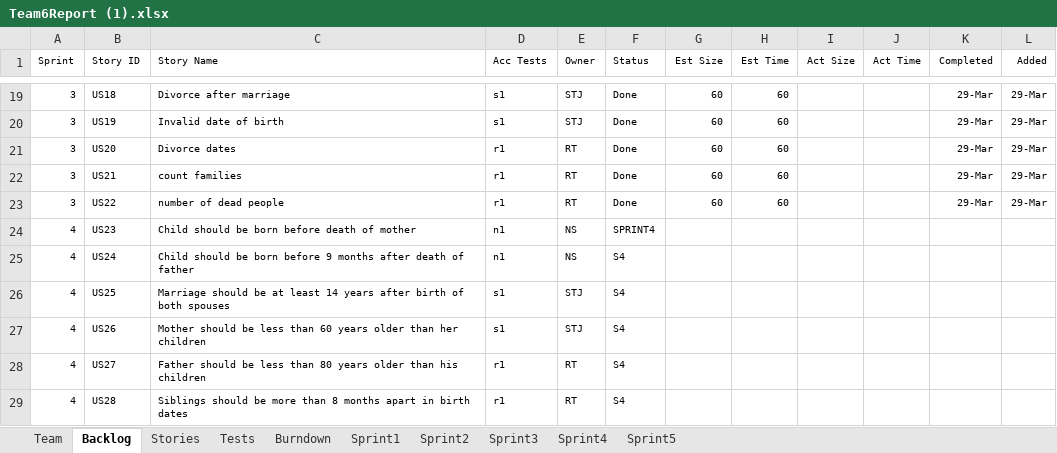
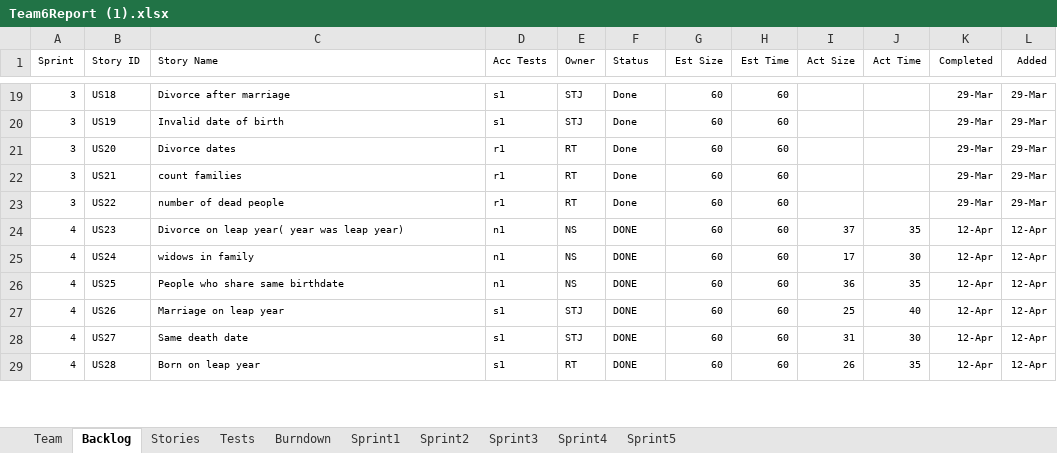
Before and after one commit to Sandesh1491/CS555Group6, an Excel workbook: Team6Report (1).xlsx, sheet Backlog, drawn as a sheet; only a part is shown, gaps mark what is left out; values as stored, in another font and other column widths than the file's, no borders; the diff covers the shown part only; the diff names each change by its address in the sheet, - before the commit and + after, or states it on an @@ line.

Commit message:
sprint 4
output and report

```diff
--- a/Team6Report (1).xlsx (sheet Backlog)
+++ b/Team6Report (1).xlsx (sheet Backlog)
-C24 (Story Name): Child should be born before death of mother
+C24 (Story Name): Divorce on leap year( year was leap year)
-F24 (Status): SPRINT4
+F24 (Status): DONE
-G24:G29 (Est Size): (empty)
+G24:G29 (Est Size): 60
-H24:H29 (Est Time): (empty)
+H24:H29 (Est Time): 60
-I24 (Act Size): (empty)
+I24 (Act Size): 37
-J24 (Act Time): (empty)
+J24 (Act Time): 35
-K24:K29 (Completed): (empty)
+K24:K29 (Completed): 12-Apr
-L24:L29 (Added): (empty)
+L24:L29 (Added): 12-Apr
-C25 (Story Name): Child should be born before 9 months after death of father
+C25 (Story Name): widows in family
-F25:F29 (Status): S4
+F25:F29 (Status): DONE
-I25 (Act Size): (empty)
+I25 (Act Size): 17
-J25 (Act Time): (empty)
+J25 (Act Time): 30
-C26 (Story Name): Marriage should be at least 14 years after birth of both spouses
+C26 (Story Name): People who share same birthdate
-D26 (Acc Tests): s1
+D26 (Acc Tests): n1
-E26 (Owner): STJ
+E26 (Owner): NS
-I26 (Act Size): (empty)
+I26 (Act Size): 36
-J26 (Act Time): (empty)
+J26 (Act Time): 35
-C27 (Story Name): Mother should be less than 60 years older than her children
+C27 (Story Name): Marriage on leap year
-I27 (Act Size): (empty)
+I27 (Act Size): 25
-J27 (Act Time): (empty)
+J27 (Act Time): 40
-C28 (Story Name): Father should be less than 80 years older than his children
+C28 (Story Name): Same death date
-D28:D29 (Acc Tests): r1
+D28:D29 (Acc Tests): s1
-E28 (Owner): RT
+E28 (Owner): STJ
-I28 (Act Size): (empty)
+I28 (Act Size): 31
-J28 (Act Time): (empty)
+J28 (Act Time): 30
-C29 (Story Name): Siblings should be more than 8 months apart in birth dates
+C29 (Story Name): Born on leap year
-I29 (Act Size): (empty)
+I29 (Act Size): 26
-J29 (Act Time): (empty)
+J29 (Act Time): 35
```
Also changed, not shown: 5 added rows and 22 edited cells elsewhere in this sheet, sheet Sprint4, sheet Stories, sheet Tests, sheet Sprint5, sheet Burndown, charts or pictures, 1 other file.
